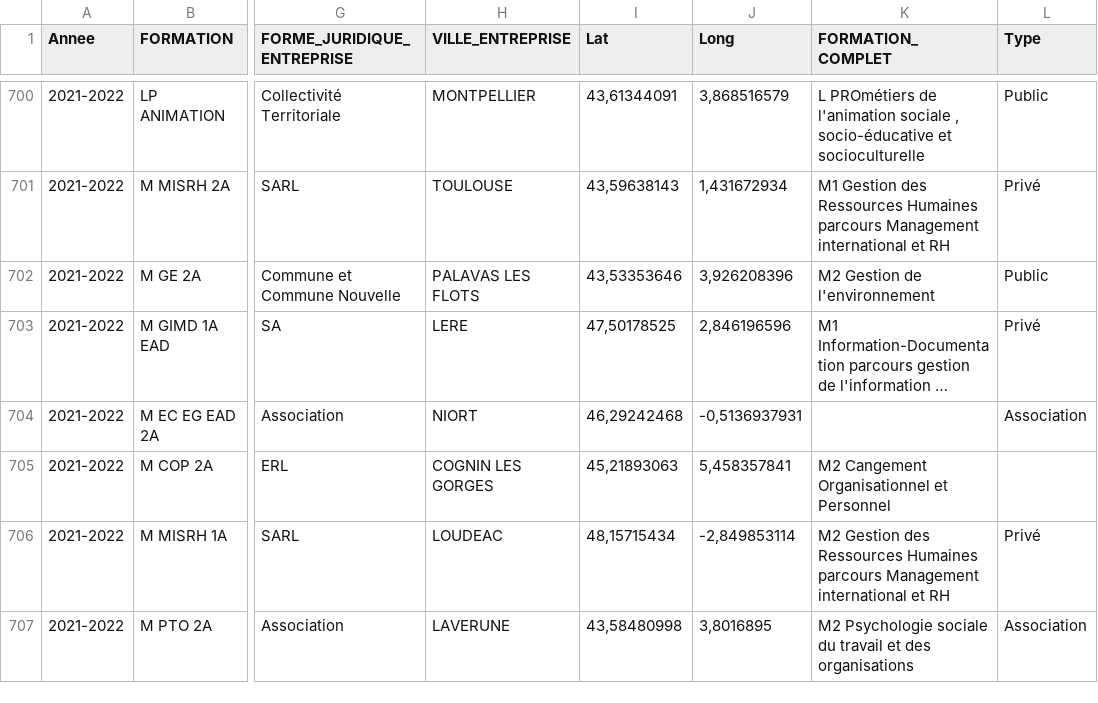
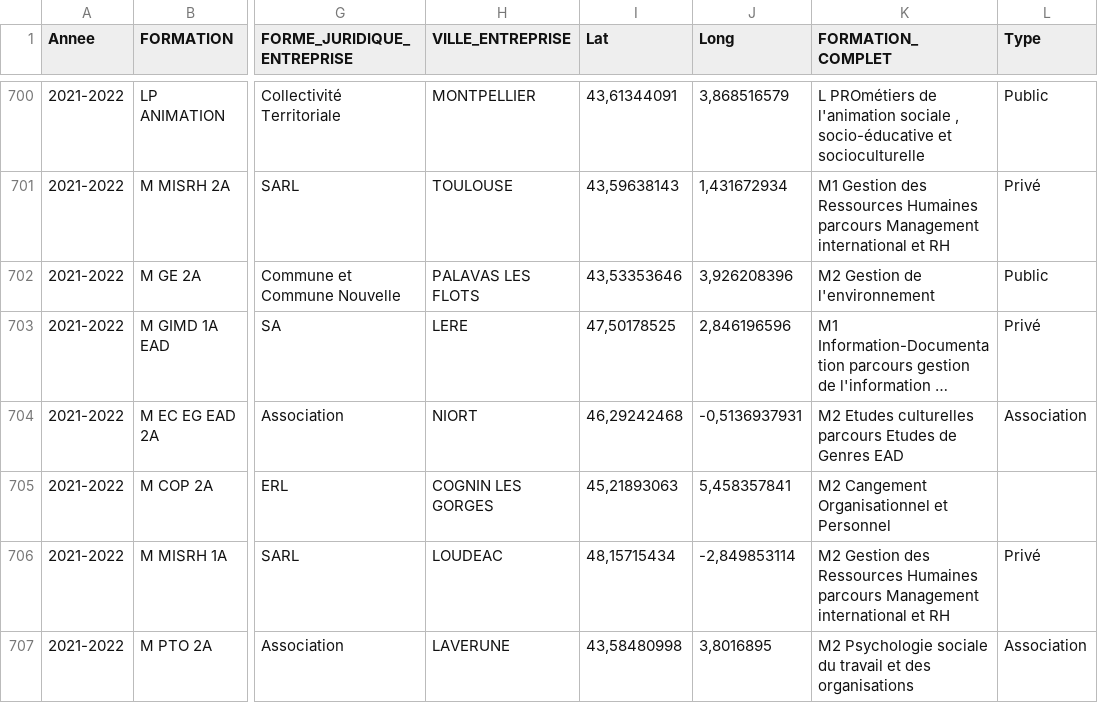
Before and after one commit to Laaaura34/Marathon_web_2022, a CSV file: Données/Données nettoyées/Version 2 avec lat et long/donnees_recruteurs_VF.csv, drawn as a sheet; only a part is shown, gaps mark what is left out; long unchanged cells end in …; the diff covers the shown part only; the diff names each change by its address in the sheet, - before the commit and + after, or states it on an @@ line.

```diff
--- a/Données/Données nettoyées/Version 2 avec lat et long/donnees_recruteurs_VF.csv
+++ b/Données/Données nettoyées/Version 2 avec lat et long/donnees_recruteurs_VF.csv
-K704 (FORMATION_COMPLET): (empty)
+K704 (FORMATION_COMPLET): M2 Etudes culturelles parcours Etudes de Genres EAD
```
Also changed, not shown: 29 edited cells elsewhere in this file.
